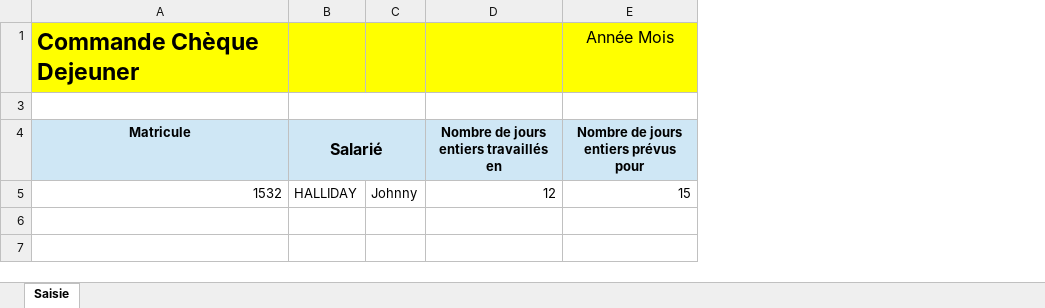
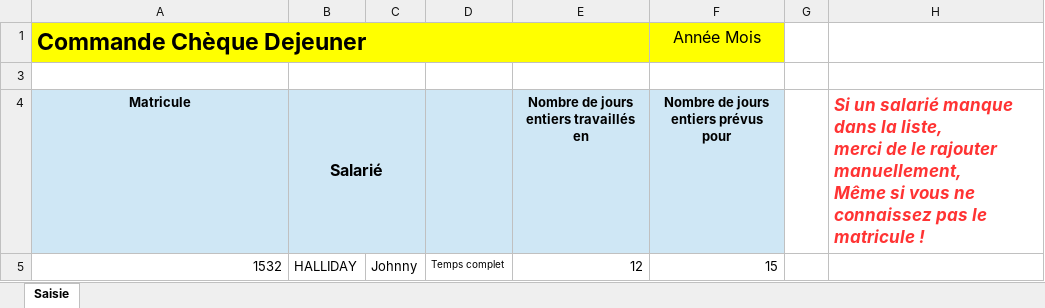
Before and after one commit to Highbrainer/jeevaneo, an Excel workbook: mutualite-rh/chequedej/fr.mutualite.rh.chequedej.model.editor/template/template-saisie.xlsx, sheet Saisie, drawn as a sheet; values as stored, in another font and other column widths than the file's, no borders; conditional formats not drawn; ↵ is a line break in a cell; the diff names each change by its address in the sheet, - before the commit and + after, or states it on an @@ line.

```diff
--- a/mutualite-rh/chequedej/fr.mutualite.rh.chequedej.model.editor/template/template-saisie.xlsx (sheet Saisie)
+++ b/mutualite-rh/chequedej/fr.mutualite.rh.chequedej.model.editor/template/template-saisie.xlsx (sheet Saisie)
+column D, row 5: Temps complet
+column G, empty
+column H, row 4: Si un salarié manque dans la liste, ↵ merci de le rajouter manuellement, ↵ Même si vous ne connaissez pas le matricule !
+A1:E1 merged
```
Also changed, not shown: 50 other files.
